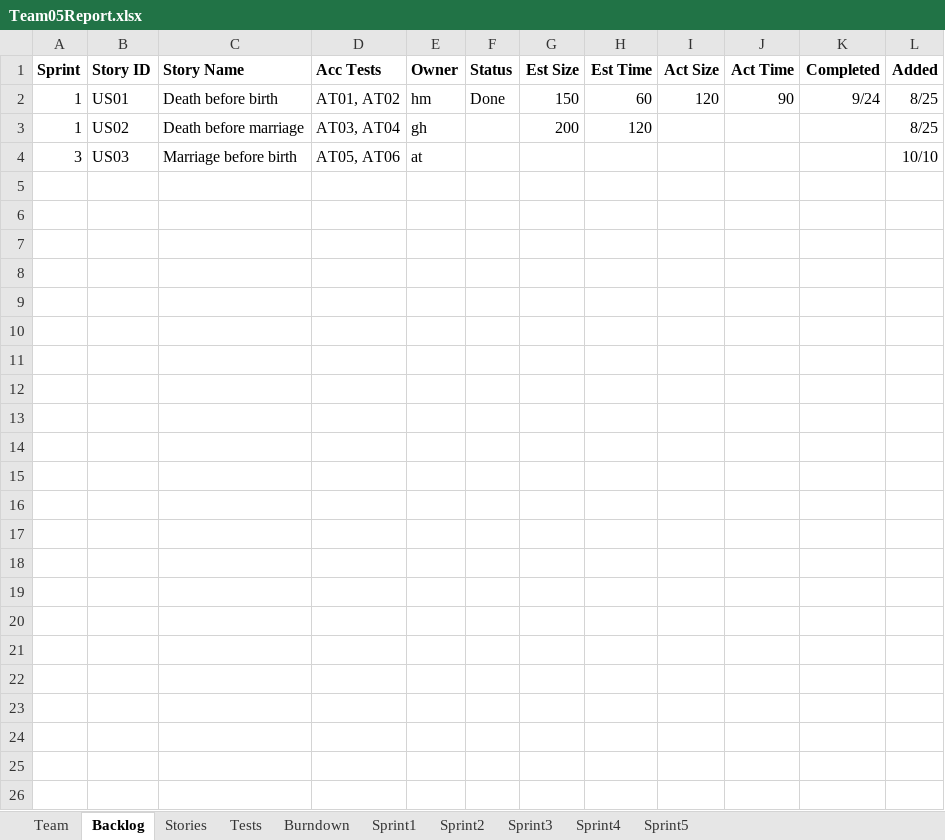
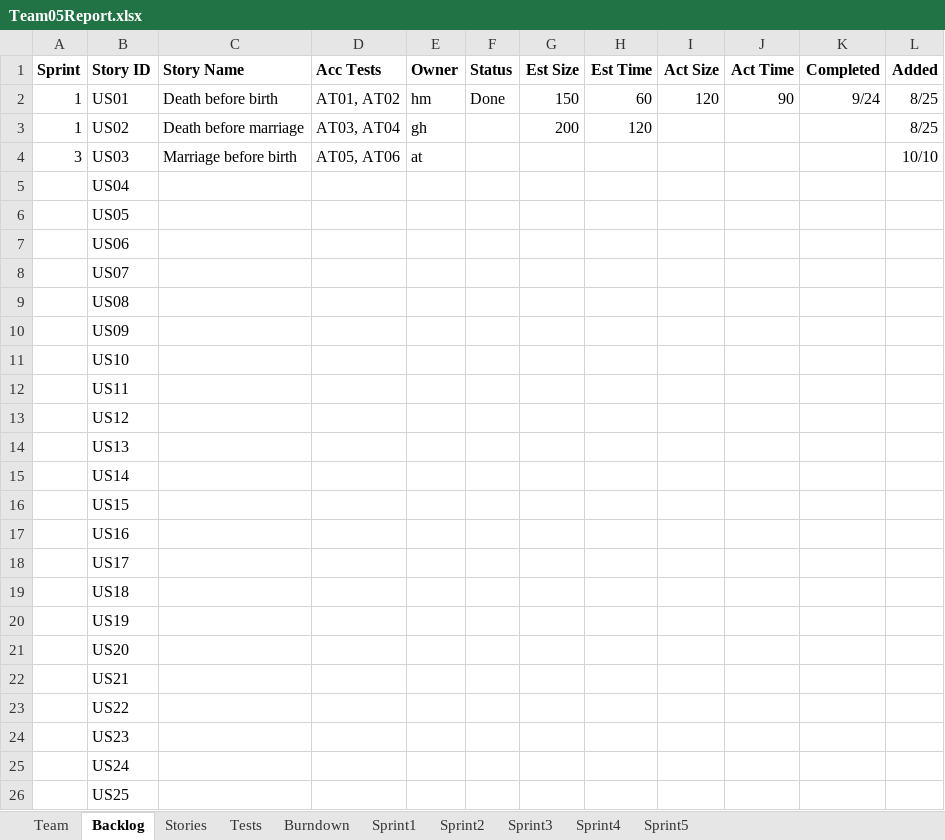
Before and after one commit to LSYanJun/SSW555tm052015s, an Excel workbook: Team05Report.xlsx, sheet Backlog, drawn as a sheet; values as stored, in another font and other column widths than the file's, no borders; the diff names each change by its address in the sheet, - before the commit and + after, or states it on an @@ line.

```diff
--- a/Team05Report.xlsx (sheet Backlog)
+++ b/Team05Report.xlsx (sheet Backlog)
+row 5:  | US04
+row 6:  | US05
+row 7:  | US06
+row 8:  | US07
+row 9:  | US08
+row 10:  | US09
+row 11:  | US10
+row 12:  | US11
+row 13:  | US12
+row 14:  | US13
+row 15:  | US14
+row 16:  | US15
+row 17:  | US16
+row 18:  | US17
+row 19:  | US18
+row 20:  | US19
+row 21:  | US20
+row 22:  | US21
+row 23:  | US22
+row 24:  | US23
+row 25:  | US24
+row 26:  | US25
```
Also changed, not shown: sheet Stories, charts or pictures.
